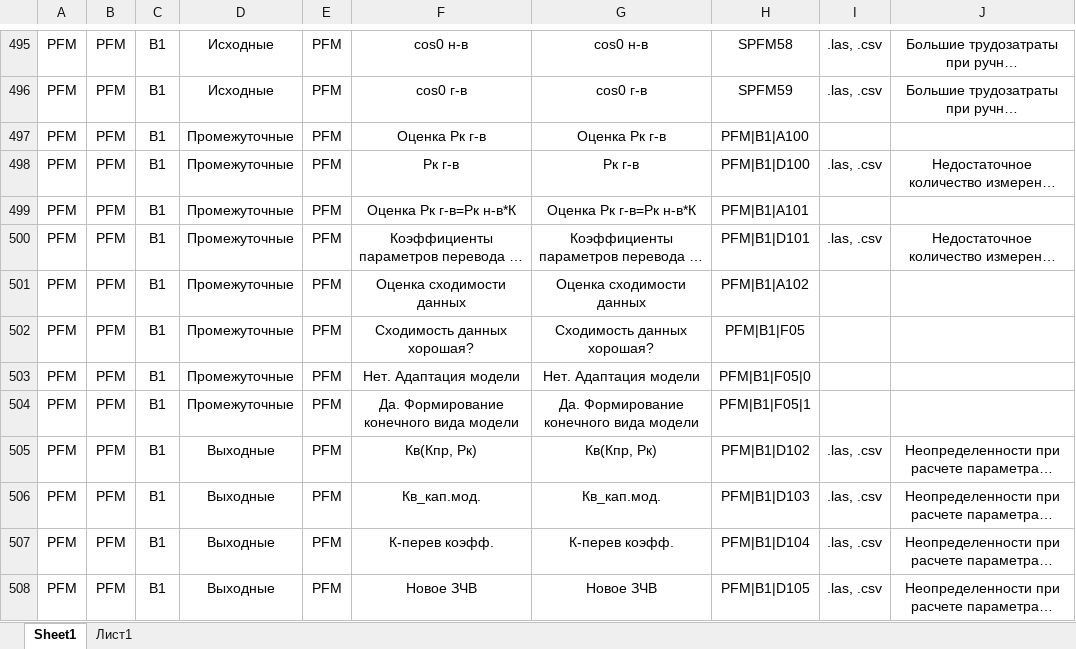
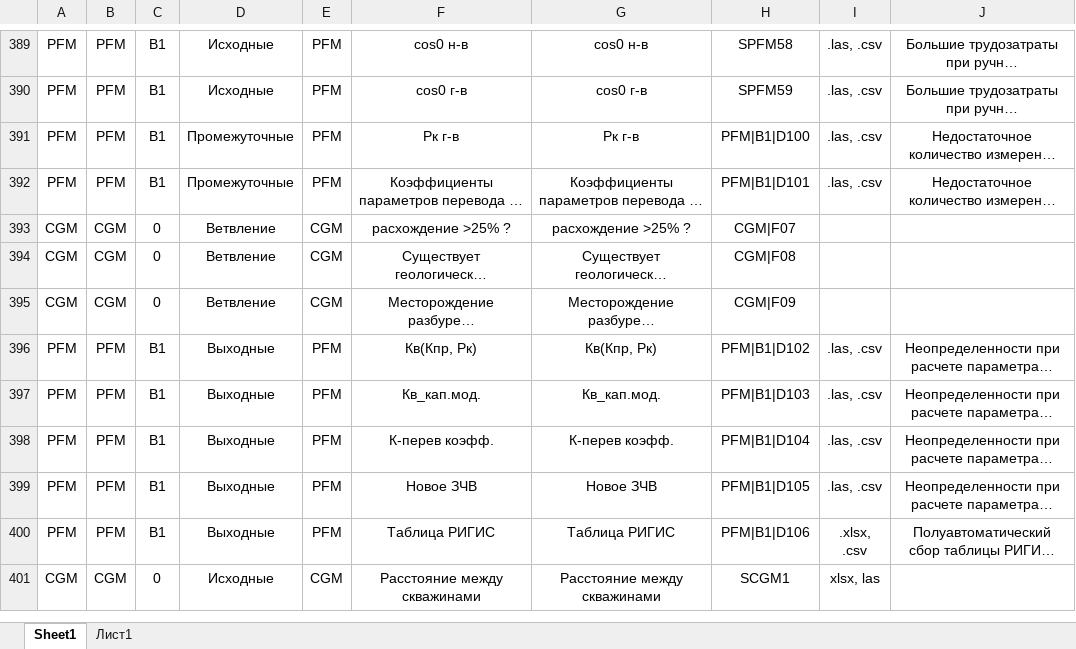
Before and after one commit to uncrazy/graph-knowledge, an Excel workbook: data/data_model_graph.xlsx, sheet Sheet1, drawn as a sheet; only a part is shown, gaps mark what is left out; the shorter side is filled out with more unchanged rows; long unchanged cells end in …; values as stored, in another font and other column widths than the file's, no borders; charts and pictures not drawn; removed rows and columns are numbered as before the commit, all else as after; the diff covers the shown part only; the diff names each change by its address in the sheet, - before the commit and + after, or states it on an @@ line.

Commit message:
[New] Data update & launch visualisation with pathway log in *.csv file

```diff
--- a/data/data_model_graph.xlsx (sheet Sheet1)
+++ b/data/data_model_graph.xlsx (sheet Sheet1)
-row 497: PFM | PFM | B1 | Промежуточные | PFM | Оценка Рк г-в | Оценка Рк г-в | PFM|B1|A100
-row 499: PFM | PFM | B1 | Промежуточные | PFM | Оценка Рк г-в=Рк н-в*К | Оценка Рк г-в=Рк н-в*К | PFM|B1|A101
-row 501: PFM | PFM | B1 | Промежуточные | PFM | Оценка сходимости данных | Оценка сходимости данных | PFM|B1|A102
-row 502: PFM | PFM | B1 | Промежуточные | PFM | Сходимость данных хорошая? | Сходимость данных хорошая? | PFM|B1|F05
-row 503: PFM | PFM | B1 | Промежуточные | PFM | Нет. Адаптация модели | Нет. Адаптация модели | PFM|B1|F05|0
-row 504: PFM | PFM | B1 | Промежуточные | PFM | Да. Формирование конечного вида модели | Да. Формирование конечного вида модели | PFM|B1|F05|1
@@ row 598 moved to row 393: CGM @@
@@ row 599 moved to row 394: CGM @@
@@ row 601 moved to row 395: CGM @@
```
Also changed, not shown: 9 added rows, 112 removed rows, 22 moved rows and 23 edited cells elsewhere in this sheet, formulas that keep their value, charts or pictures, 12 other files.
